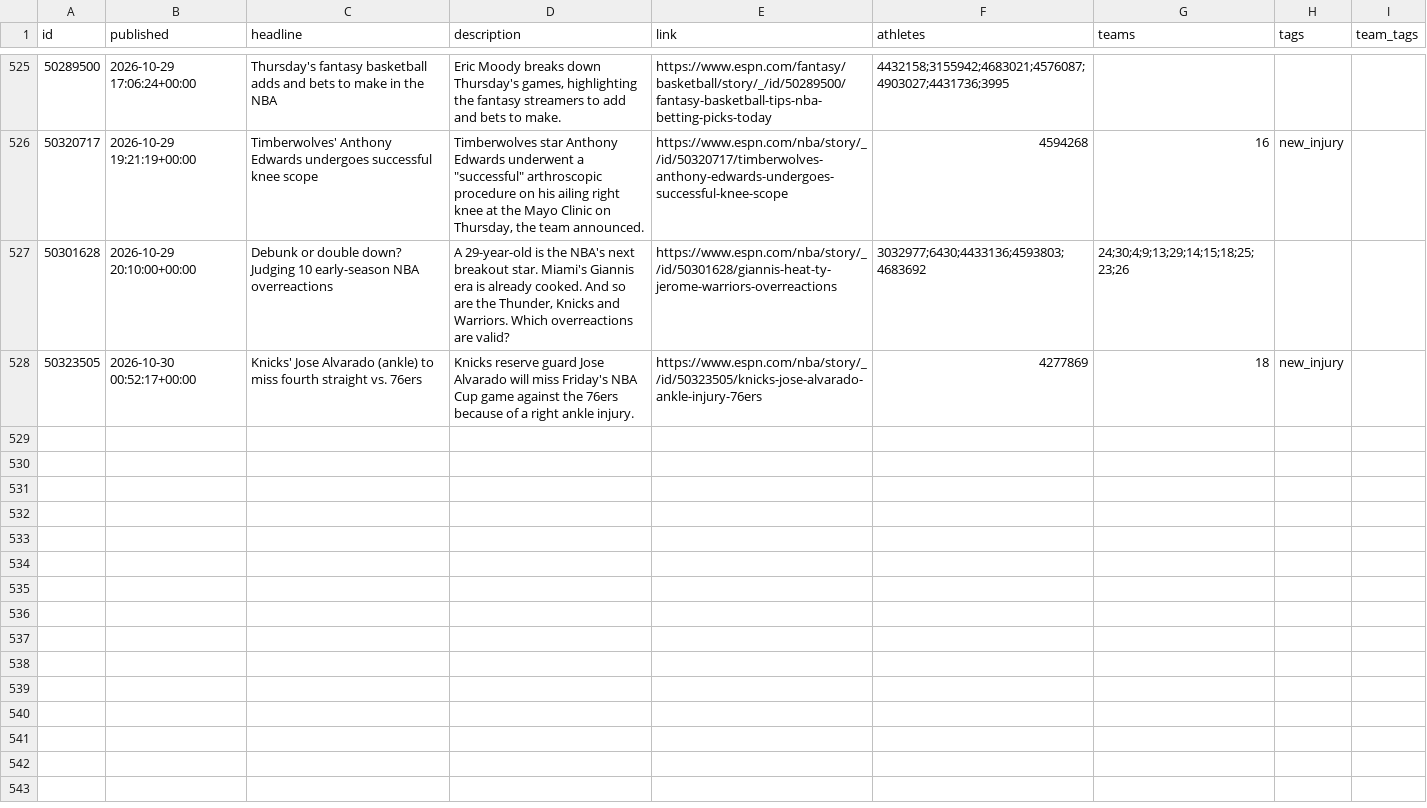
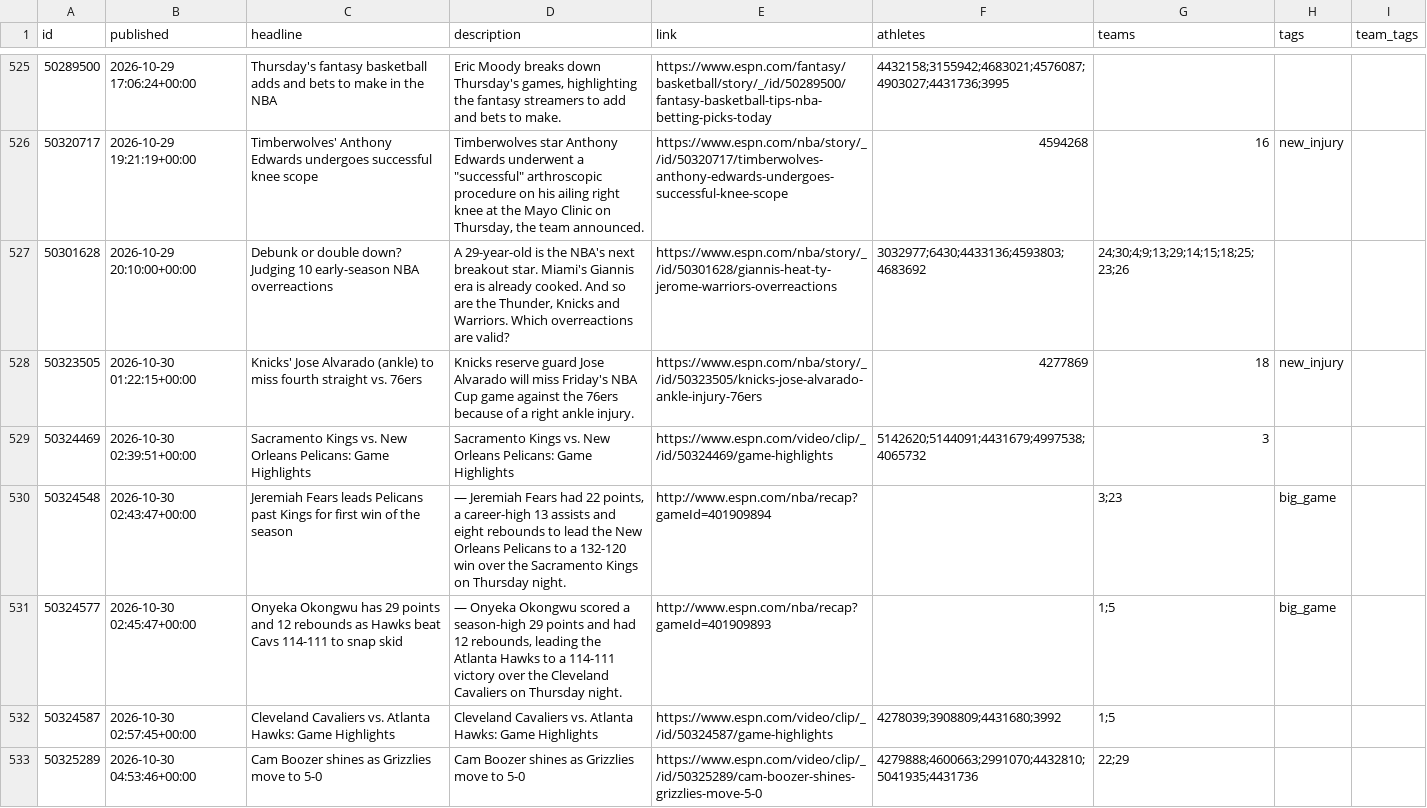
Before and after one commit to Juniorcarl/nba-predictor, a CSV file: data/news.csv, drawn as a sheet; only a part is shown, gaps mark what is left out; the diff covers the shown part only.

```diff
--- a/data/news.csv
+++ b/data/news.csv
@@ -528,2 +528,7 @@ id,published,headline,description,link,athletes,teams,tags,team_tags
 50301628,2026-10-29 20:10:00+00:00,Debunk or double down? Judging 10 early-season NBA overreactions,"A 29-year-old is the NBA's next breakout star. Miami's Giannis era is already cooked. And so are the Thunder, Knicks and Warriors. Which overreactions are valid?",https://www.espn.com/nba/story/_/id/50301628/giannis-heat-ty-jerome-warriors-overreactions,3032977;6430;4433136;4593803;4683692,24;30;4;9;13;29;14;15;18;25;23;26,,
-50323505,2026-10-30 00:52:17+00:00,Knicks' Jose Alvarado (ankle) to miss fourth straight vs. 76ers,Knicks reserve guard Jose Alvarado will miss Friday's NBA Cup game against the 76ers because of a right ankle injury.,https://www.espn.com/nba/story/_/id/50323505/knicks-jose-alvarado-ankle-injury-76ers,4277869,18,new_injury,
+50323505,2026-10-30 01:22:15+00:00,Knicks' Jose Alvarado (ankle) to miss fourth straight vs. 76ers,Knicks reserve guard Jose Alvarado will miss Friday's NBA Cup game against the 76ers because of a right ankle injury.,https://www.espn.com/nba/story/_/id/50323505/knicks-jose-alvarado-ankle-injury-76ers,4277869,18,new_injury,
+50324469,2026-10-30 02:39:51+00:00,Sacramento Kings vs. New Orleans Pelicans: Game Highlights,Sacramento Kings vs. New Orleans Pelicans: Game Highlights,https://www.espn.com/video/clip/_/id/50324469/game-highlights,5142620;5144091;4431679;4997538;4065732,3,,
+50324548,2026-10-30 02:43:47+00:00,Jeremiah Fears leads Pelicans past Kings for first win of the season,"— Jeremiah Fears had 22 points, a career-high 13 assists and eight rebounds to lead the New Orleans Pelicans to a 132-120 win over the Sacramento Kings on Thursday night.",http://www.espn.com/nba/recap?gameId=401909894,,3;23,big_game,
+50324577,2026-10-30 02:45:47+00:00,Onyeka Okongwu has 29 points and 12 rebounds as Hawks beat Cavs 114-111 to snap skid,"— Onyeka Okongwu scored a season-high 29 points and had 12 rebounds, leading the Atlanta Hawks to a 114-111 victory over the Cleveland Cavaliers on Thursday night.",http://www.espn.com/nba/recap?gameId=401909893,,1;5,big_game,
+50324587,2026-10-30 02:57:45+00:00,Cleveland Cavaliers vs. Atlanta Hawks: Game Highlights,Cleveland Cavaliers vs. Atlanta Hawks: Game Highlights,https://www.espn.com/video/clip/_/id/50324587/game-highlights,4278039;3908809;4431680;3992,1;5,,
+50325289,2026-10-30 04:53:46+00:00,Cam Boozer shines as Grizzlies move to 5-0,Cam Boozer shines as Grizzlies move to 5-0,https://www.espn.com/video/clip/_/id/50325289/cam-boozer-shines-grizzlies-move-5-0,4279888;4600663;2991070;4432810;5041935;4431736,22;29,,
```
Also changed, not shown: 6 added rows elsewhere in this file, data/games/2027.csv, data/logs/game_projections.csv, 12 other files.
